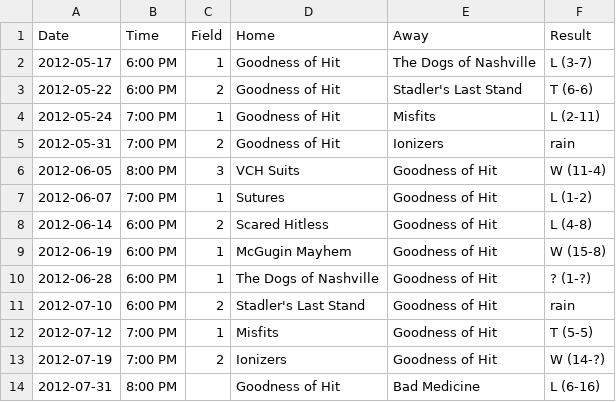
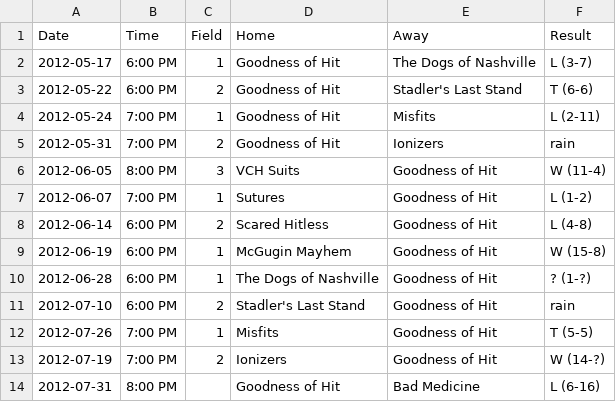
Before and after one commit to vubiostat/softball-stats, a CSV file: 2012summer/schedule.csv, drawn as a sheet.

Commit message:
Correct re-scheduled game

```diff
--- a/2012summer/schedule.csv
+++ b/2012summer/schedule.csv
@@ -11,3 +11,3 @@ Date, Time, Field, Home, Away, Result
 2012-07-10, 6:00 PM, 2, Stadler's Last Stand, Goodness of Hit, rain
-2012-07-12, 7:00 PM, 1, Misfits, Goodness of Hit, T (5-5)
+2012-07-26, 7:00 PM, 1, Misfits, Goodness of Hit, T (5-5)
 2012-07-19, 7:00 PM, 2, Ionizers, Goodness of Hit, W (14-?)
```
